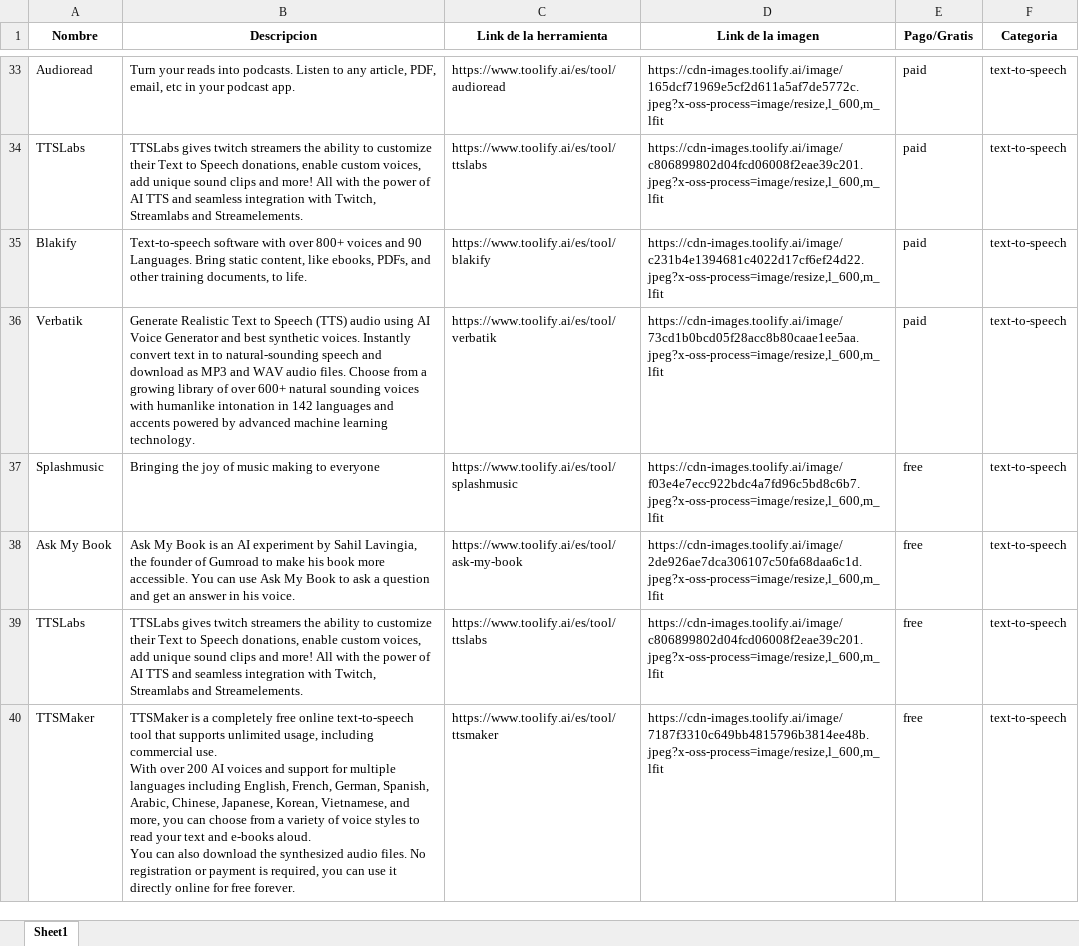
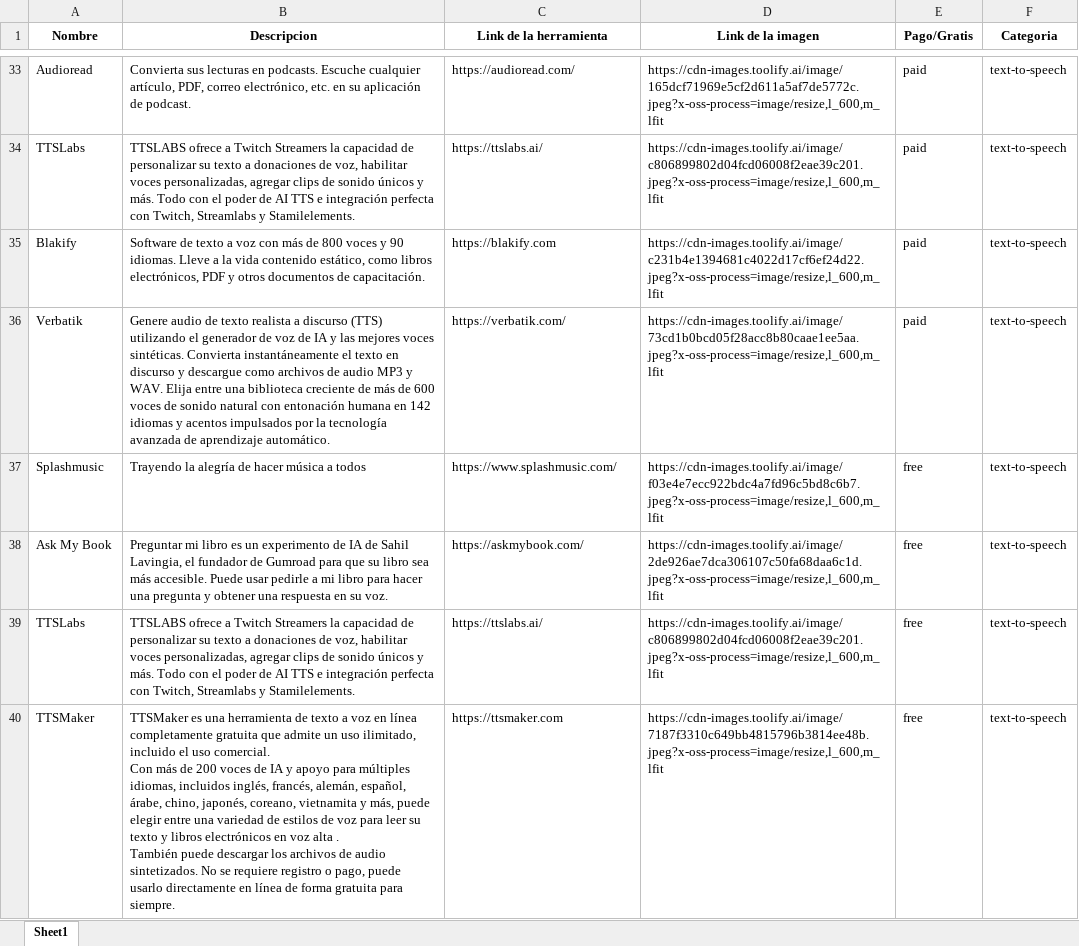
Before and after one commit to kesant/intermdiate_projects, an Excel workbook: web_scraping_ciap/herramientas.xlsx, sheet Sheet1, drawn as a sheet; only a part is shown, gaps mark what is left out; values as stored, in another font and other column widths than the file's, no borders; ↵ is a line break in a cell; the diff covers the shown part only; the diff names each change by its address in the sheet, - before the commit and + after, or states it on an @@ line.

Commit message:
extraido la informacion de 50 herramientas de ai

```diff
--- a/web_scraping_ciap/herramientas.xlsx (sheet Sheet1)
+++ b/web_scraping_ciap/herramientas.xlsx (sheet Sheet1)
-B33 (Descripcion): Turn your reads into podcasts. Listen to any article, PDF, email, etc in your podcast app.
+B33 (Descripcion): Convierta sus lecturas en podcasts. Escuche cualquier artículo, PDF, correo electrónico, etc. en su aplicación de podcast.
-C33 (Link de la herramienta): https://www.toolify.ai/es/tool/audioread
+C33 (Link de la herramienta): https://audioread.com/
-B34 (Descripcion): TTSLabs gives twitch streamers the ability to customize their Text to Speech donations, enable custom voices, add unique sound clips and more! All with the power of AI TTS and seamless integration with Twitch, Streamlabs and Streamelements.
+B34 (Descripcion): TTSLABS ofrece a Twitch Streamers la capacidad de personalizar su texto a donaciones de voz, habilitar voces personalizadas, agregar clips de sonido únicos y más. Todo con el poder de AI TTS e integración perfecta con Twitch, Streamlabs y Stamilelements.
-C34 (Link de la herramienta): https://www.toolify.ai/es/tool/ttslabs
+C34 (Link de la herramienta): https://ttslabs.ai/
-B35 (Descripcion): Text-to-speech software with over 800+ voices and 90 Languages. Bring static content, like ebooks, PDFs, and other training documents, to life.
+B35 (Descripcion): Software de texto a voz con más de 800 voces y 90 idiomas. Lleve a la vida contenido estático, como libros electrónicos, PDF y otros documentos de capacitación.
-C35 (Link de la herramienta): https://www.toolify.ai/es/tool/blakify
+C35 (Link de la herramienta): https://blakify.com
-B36 (Descripcion): Generate Realistic Text to Speech (TTS) audio using AI Voice Generator and best synthetic voices. Instantly convert text in to natural-sounding speech and download as MP3 and WAV audio files. Choose from a growing library of over 600+ natural sounding voices with humanlike intonation in 142 languages and accents powered by advanced machine learning technology.
+B36 (Descripcion): Genere audio de texto realista a discurso (TTS) utilizando el generador de voz de IA y las mejores voces sintéticas. Convierta instantáneamente el texto en discurso y descargue como archivos de audio MP3 y WAV. Elija entre una biblioteca creciente de más de 600 voces de sonido natural con entonación humana en 142 idiomas y acentos impulsados por la tecnología avanzada de aprendizaje automático.
-C36 (Link de la herramienta): https://www.toolify.ai/es/tool/verbatik
+C36 (Link de la herramienta): https://verbatik.com/
-B37 (Descripcion): Bringing the joy of music making to everyone
+B37 (Descripcion): Trayendo la alegría de hacer música a todos
-C37 (Link de la herramienta): https://www.toolify.ai/es/tool/splashmusic
+C37 (Link de la herramienta): https://www.splashmusic.com/
-B38 (Descripcion): Ask My Book is an AI experiment by Sahil Lavingia, the founder of Gumroad to make his book more accessible. You can use Ask My Book to ask a question and get an answer in his voice.
+B38 (Descripcion): Preguntar mi libro es un experimento de IA de Sahil Lavingia, el fundador de Gumroad para que su libro sea más accesible. Puede usar pedirle a mi libro para hacer una pregunta y obtener una respuesta en su voz.
-C38 (Link de la herramienta): https://www.toolify.ai/es/tool/ask-my-book
+C38 (Link de la herramienta): https://askmybook.com/
-B39 (Descripcion): TTSLabs gives twitch streamers the ability to customize their Text to Speech donations, enable custom voices, add unique sound clips and more! All with the power of AI TTS and seamless integration with Twitch, Streamlabs and Streamelements.
+B39 (Descripcion): TTSLABS ofrece a Twitch Streamers la capacidad de personalizar su texto a donaciones de voz, habilitar voces personalizadas, agregar clips de sonido únicos y más. Todo con el poder de AI TTS e integración perfecta con Twitch, Streamlabs y Stamilelements.
-C39 (Link de la herramienta): https://www.toolify.ai/es/tool/ttslabs
+C39 (Link de la herramienta): https://ttslabs.ai/
-B40 (Descripcion): TTSMaker is a completely free online text-to-speech tool that supports unlimited usage, including commercial use. ↵ With over 200 AI voices and support for multiple languages including English, French, German, Spanish, Arabic, Chinese, Japanese, Korean, Vietnamese, and more, you can choose from a variety of voice styles to read your text and e-books aloud. ↵ You can also download the synthesized audio files. No registration or payment is required, you can use it directly online for free forever.
+B40 (Descripcion): TTSMaker es una herramienta de texto a voz en línea completamente gratuita que admite un uso ilimitado, incluido el uso comercial. ↵ Con más de 200 voces de IA y apoyo para múltiples idiomas, incluidos inglés, francés, alemán, español, árabe, chino, japonés, coreano, vietnamita y más, puede elegir entre una variedad de estilos de voz para leer su texto y libros electrónicos en voz alta . ↵ También puede descargar los archivos de audio sintetizados. No se requiere registro o pago, puede usarlo directamente en línea de forma gratuita para siempre.
-C40 (Link de la herramienta): https://www.toolify.ai/es/tool/ttsmaker
+C40 (Link de la herramienta): https://ttsmaker.com
```
Also changed, not shown: 84 edited cells and cell formats elsewhere in this sheet, 2 other files.
